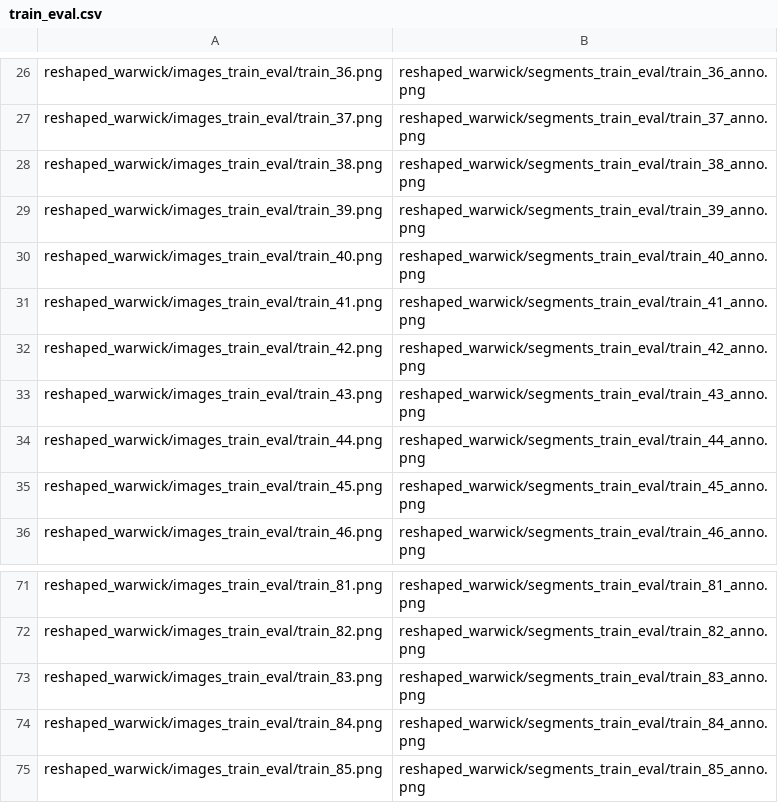
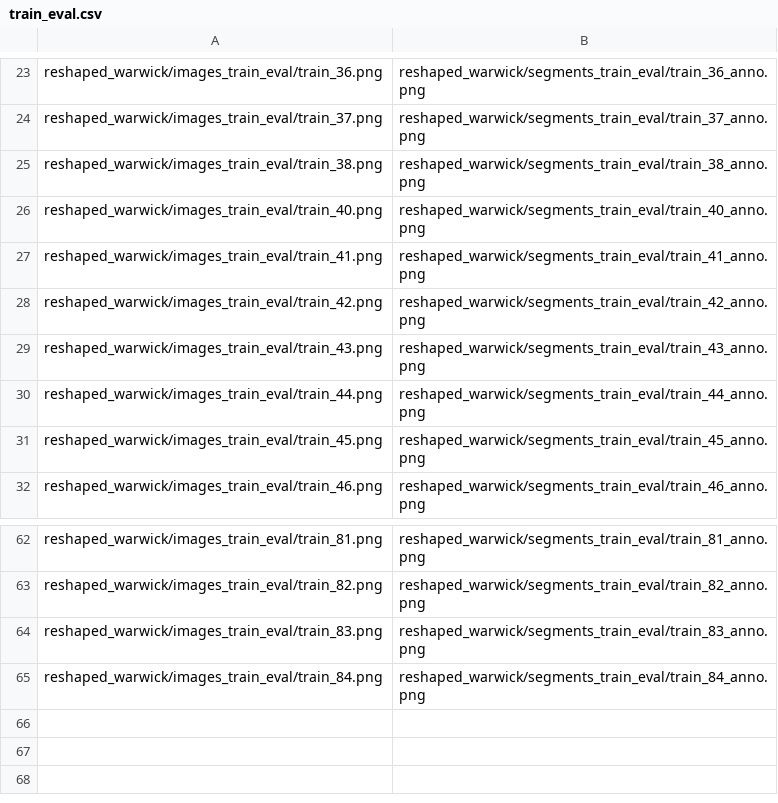
Before and after one commit to Sheshansh/SuggestiveAnnotation, a CSV file: train_eval.csv, drawn as a sheet; only a part is shown, gaps mark what is left out; the diff covers the shown part only.

Commit message:
after running on 20 images

```diff
--- a/train_eval.csv
+++ b/train_eval.csv
@@ -28,3 +25,2 @@ reshaped_warwick/images_train_eval/train_37.png,reshaped_warwick/segments_train_
 reshaped_warwick/images_train_eval/train_38.png,reshaped_warwick/segments_train_eval/train_38_anno.png
-reshaped_warwick/images_train_eval/train_39.png,reshaped_warwick/segments_train_eval/train_39_anno.png
 reshaped_warwick/images_train_eval/train_40.png,reshaped_warwick/segments_train_eval/train_40_anno.png
@@ -74,2 +65 @@ reshaped_warwick/images_train_eval/train_83.png,reshaped_warwick/segments_train_
 reshaped_warwick/images_train_eval/train_84.png,reshaped_warwick/segments_train_eval/train_84_anno.png
-reshaped_warwick/images_train_eval/train_85.png,reshaped_warwick/segments_train_eval/train_85_anno.png
```
Also changed, not shown: 8 removed rows elsewhere in this file, train0.csv, train1.csv, 3 other files.
